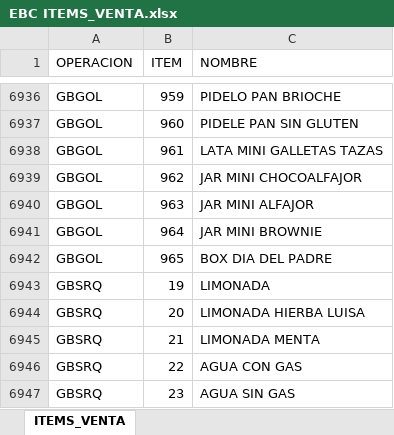
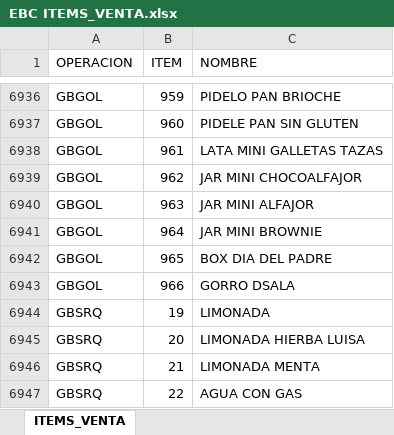
Before and after one commit to AlvaroCornejo/EBC_PEDIDOS_ADICIONALES, an Excel workbook: data/EBC ITEMS_VENTA.xlsx, sheet ITEMS_VENTA, drawn as a sheet; only a part is shown, gaps mark what is left out; the shorter side is filled out with more unchanged rows; values as stored, in another font and other column widths than the file's, no borders; table styles not drawn; the diff names each change by its address in the sheet, - before the commit and + after, or states it on an @@ line.

```diff
--- a/data/EBC ITEMS_VENTA.xlsx (sheet ITEMS_VENTA)
+++ b/data/EBC ITEMS_VENTA.xlsx (sheet ITEMS_VENTA)
+row 6943: GBGOL | 966 | GORRO DSALA
```
Also changed, not shown: data/CDL28 - ADICIONALES.xlsx, data/GBADC - ADICIONALES.xlsx, 7 other files.
